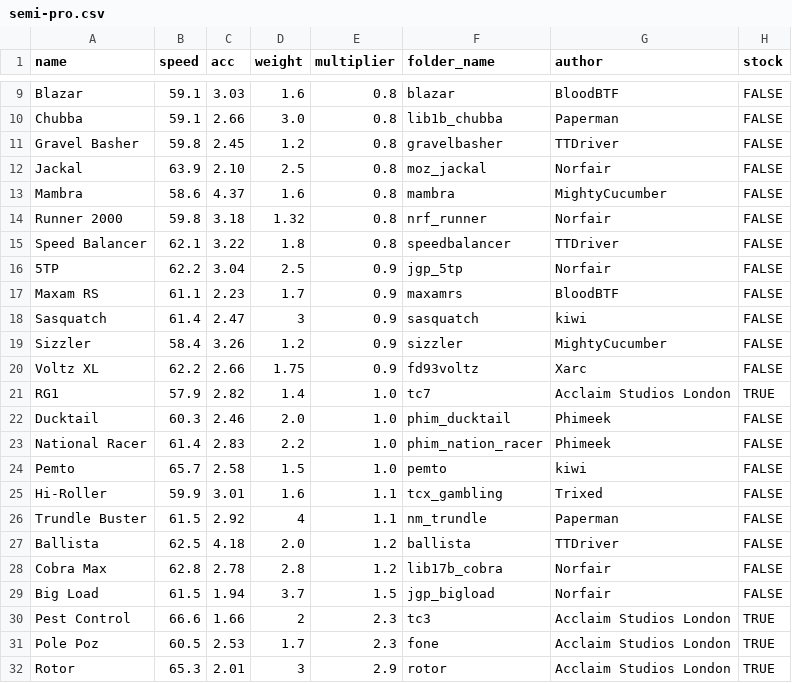
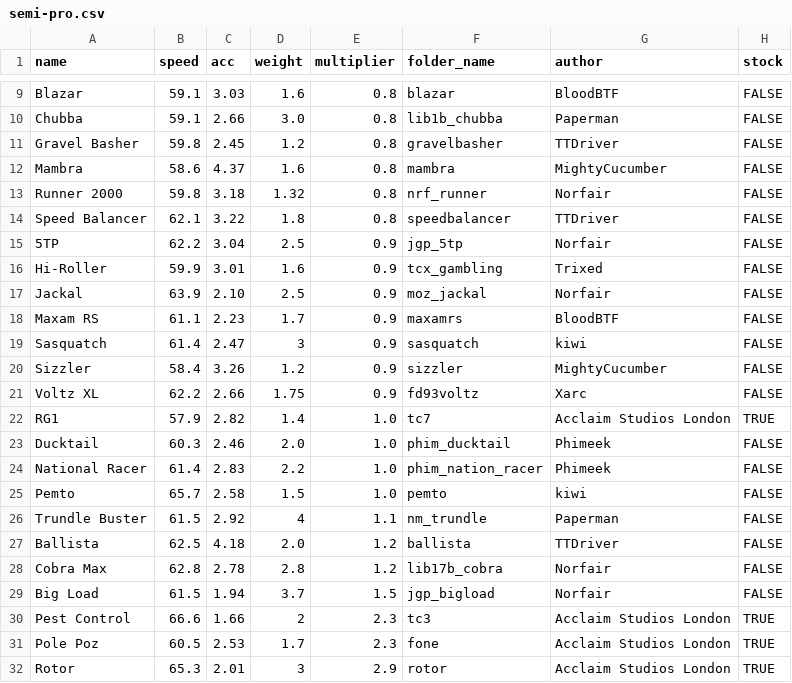
Before and after one commit to Re-Volt-America/RVA-Data, a CSV file: models/cars/semi-pro.csv, drawn as a sheet; only a part is shown, gaps mark what is left out; removed rows and columns are numbered as before the commit, all else as after; the diff names each change by its address in the sheet, - before the commit and + after, or states it on an @@ line.

```diff
--- a/models/cars/semi-pro.csv
+++ b/models/cars/semi-pro.csv
-row 12: Jackal | 63.9 | 2.10 | 2.5 | 0.8 | moz_jackal | Norfair | FALSE
+row 16: Hi-Roller | 59.9 | 3.01 | 1.6 | 0.9 | tcx_gambling | Trixed | FALSE
+row 17: Jackal | 63.9 | 2.10 | 2.5 | 0.9 | moz_jackal | Norfair | FALSE
-row 25: Hi-Roller | 59.9 | 3.01 | 1.6 | 1.1 | tcx_gambling | Trixed | FALSE
```
Also changed, not shown: models/cars/advanced.csv, models/cars/amateur.csv, 1 other file.
